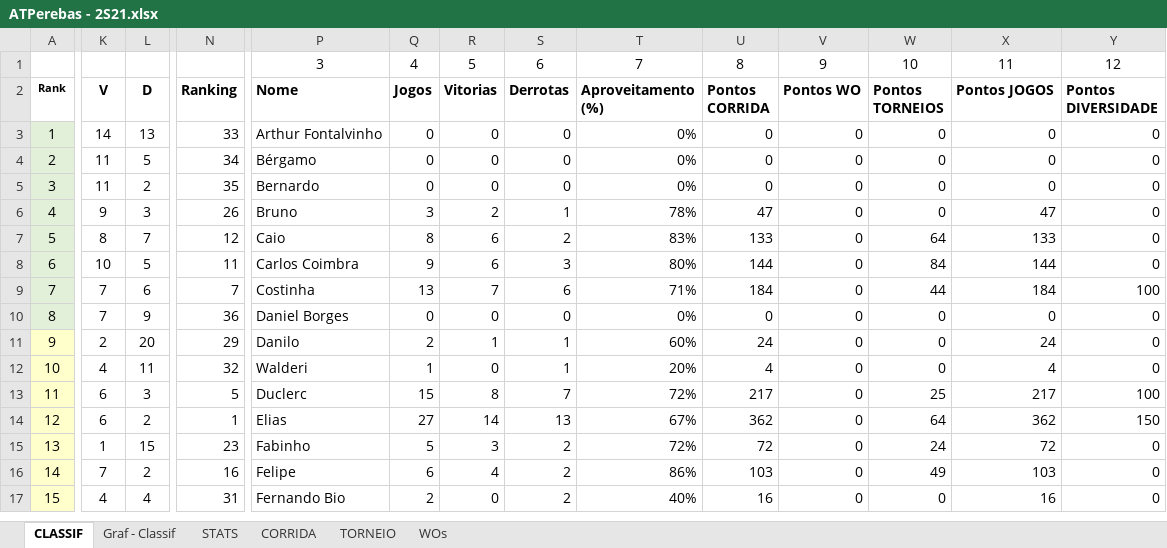
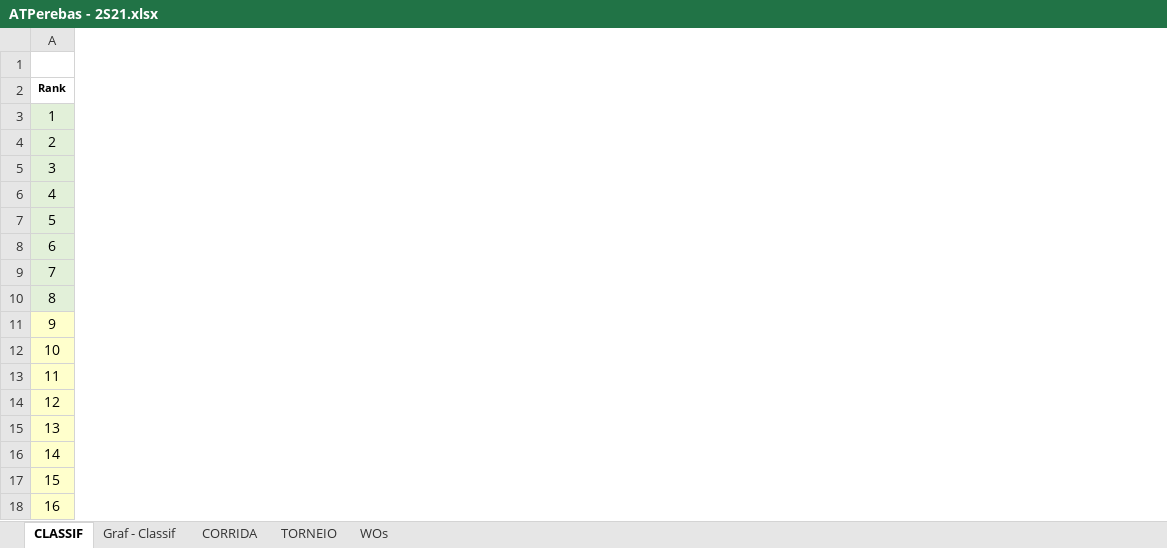
Before and after one commit to juanper/ATPerebas, an Excel workbook: ATPerebas - 2S21.xlsx, sheet CLASSIF, drawn as a sheet; only a part is shown, gaps mark what is left out; values as stored, in another font and other column widths than the file's, no borders; charts and pictures not drawn; removed rows and columns are numbered as before the commit, all else as after; rows hold the shown columns only; the diff covers the shown part only; the diff names each change by its address in the sheet, - before the commit and + after, or states it on an @@ line.

Commit message:
Jogos 24 a 26/set/2021

```diff
--- a/ATPerebas - 2S21.xlsx (sheet CLASSIF)
+++ b/ATPerebas - 2S21.xlsx (sheet CLASSIF)
@@ sheet tab hidden: STATS @@
@@ column K (V) hidden, rows 3-14: 14 | 11 | 11 | 9 | 8 | 10 | 7 | 7 | 2 | 4 | 6 | 6; row 17: 4 @@
@@ column L (D) hidden, rows 3-14: 13 | 5 | 2 | 3 | 7 | 5 | 6 | 9 | 20 | 11 | 3 | 2; row 17: 4 @@
@@ column N (Ranking) hidden, rows 3-14: 33 | 34 | 35 | 26 | 12 | 11 | 7 | 36 | 29 | 32 | 5 | 1; row 17: 31 @@
@@ column P (Nome) hidden, row 1: 3; rows 3-14: Arthur Fontalvinho | Bérgamo | Bernardo | Bruno | Caio | Carlos Coimbra | Costinha | Daniel Borges | Danilo | Walderi | Duclerc | Elias; row 17: Fernando Bio @@
@@ column Q (Jogos) hidden, row 1: 4; rows 3-14: 0 | 0 | 0 | 3 | 8 | 9 | 13 | 0 | 2 | 1 | 15 | 27; row 17: 2 @@
@@ column R (Vitorias) hidden, row 1: 5; rows 3-14: 0 | 0 | 0 | 2 | 6 | 6 | 7 | 0 | 1 | 0 | 8 | 14; row 17: 0 @@
@@ column S (Derrotas) hidden, row 1: 6; rows 3-14: 0 | 0 | 0 | 1 | 2 | 3 | 6 | 0 | 1 | 1 | 7 | 13; row 17: 2 @@
@@ column T (Aproveitamento (%)) hidden, row 1: 7; rows 3-14: 0% | 0% | 0% | 78% | 83% | 80% | 71% | 0% | 60% | 20% | 72% | 67%; row 17: 40% @@
@@ column U (Pontos CORRIDA) hidden, row 1: 8; rows 3-14: 0 | 0 | 0 | 47 | 133 | 144 | 184 | 0 | 24 | 4 | 217 | 362; row 17: 16 @@
@@ column V (Pontos WO) hidden, row 1: 9; rows 3-14: all 0; row 17: 0 @@
@@ column W (Pontos TORNEIOS) hidden, row 1: 10; rows 3-14: 0 | 0 | 0 | 0 | 64 | 84 | 44 | 0 | 0 | 0 | 25 | 64; row 17: 0 @@
@@ column X (Pontos JOGOS) hidden, row 1: 11; rows 3-14: 0 | 0 | 0 | 47 | 133 | 144 | 184 | 0 | 24 | 4 | 217 | 362; row 17: 16 @@
@@ column Y (Pontos DIVERSIDADE) hidden, row 1: 12; rows 3-14: 0 | 0 | 0 | 0 | 0 | 0 | 100 | 0 | 0 | 0 | 100 | 150; row 17: 0 @@
-row 1:  |  |  |  | 3 | 4 | 5 | 6 | 7 | 8 | 9 | 10 | 11 | 12
+row 1: (empty)
+row 12: 10
+row 13: 11
@@ column A (Rank) renumbered between rows 14 and 30 @@
+row 16: 14
-row 15: 13 | 1 | 15 | 23 | Fabinho | 5 | 3 | 2 | 72% | 72 | 0 | 24 | 72 | 0
-row 16: 14 | 7 | 2 | 16 | Felipe | 6 | 4 | 2 | 86% | 103 | 0 | 49 | 103 | 0
```
Also changed, not shown: 2 added rows, 3 removed rows, 17 removed columns, 14 edited cells, cell formats and merged cells elsewhere in this sheet, sheet CORRIDA, sheet WOs, formulas that keep their value, hidden cells, charts or pictures, 5 other files.
